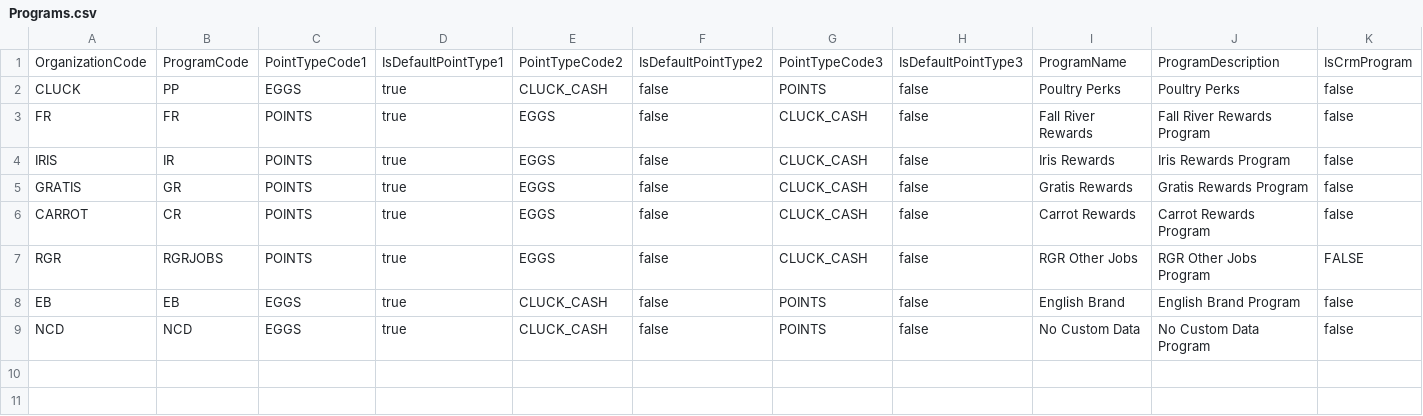
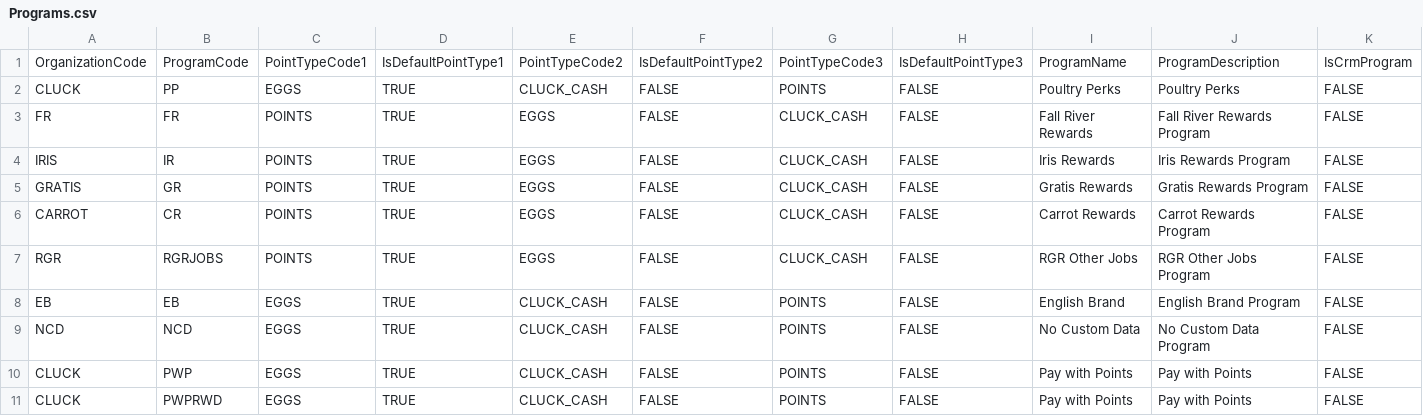
Before and after one commit to kamron-newton/gittestadvanced, a CSV file: References/Programs.csv, drawn as a sheet; only a part is shown; rows hold the shown columns only; the diff names each change by its address in the sheet, - before the commit and + after, or states it on an @@ line.

Commit message:
Added PayWithPointsRewardNegative testcase

```diff
--- a/References/Programs.csv
+++ b/References/Programs.csv
-D2:D9: true
+D2:D9: TRUE
-F2:F9: false
+F2:F9: FALSE
-H2:H9: false
+H2:H9: FALSE
-K2:K6: false
+K2:K6: FALSE
-K8:K9: false
+K8:K9: FALSE
+row 10: CLUCK | PWP | EGGS | TRUE | CLUCK_CASH | FALSE | POINTS | FALSE | Pay with Points | Pay with Points | FALSE
+row 11: CLUCK | PWPRWD | EGGS | TRUE | CLUCK_CASH | FALSE | POINTS | FALSE | Pay with Points | Pay with Points | FALSE
```
Also changed, not shown: References/AdjustmentReasons.csv, References/PointCaps.csv, 4 other files.
